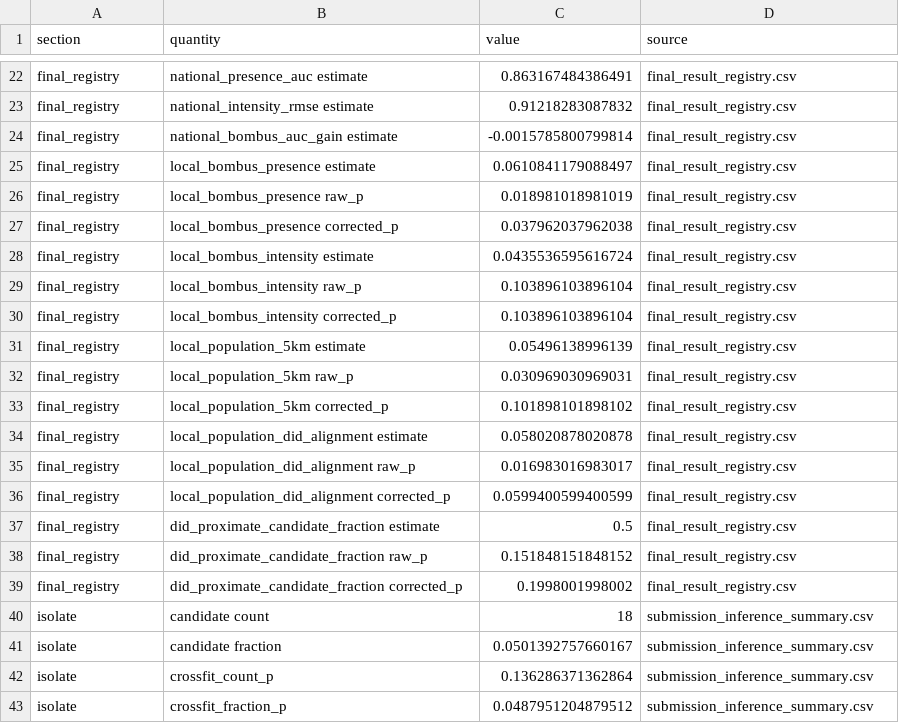
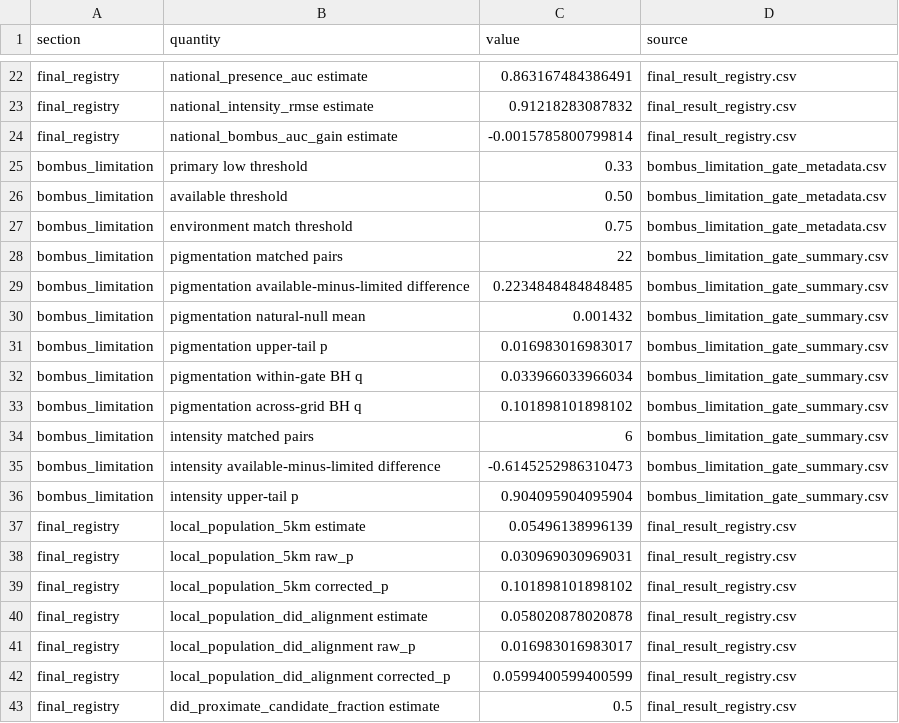
Before and after one commit to zuizui0223/hotarubukuro, a CSV file: reproducibility/submission_reference/manuscript_numeric_reference.csv, drawn as a sheet; only a part is shown, gaps mark what is left out; the shorter side is filled out with more unchanged rows.

Commit message:
Synchronize manuscript reference with Bombus limitation gate

```diff
--- a/reproducibility/submission_reference/manuscript_numeric_reference.csv
+++ b/reproducibility/submission_reference/manuscript_numeric_reference.csv
@@ -24,8 +24,14 @@ final_registry,national_intensity_rmse estimate,0.91218283087832,final_result_re
 final_registry,national_bombus_auc_gain estimate,-0.0015785800799814,final_result_registry.csv
-final_registry,local_bombus_presence estimate,0.0610841179088497,final_result_registry.csv
-final_registry,local_bombus_presence raw_p,0.018981018981019,final_result_registry.csv
-final_registry,local_bombus_presence corrected_p,0.037962037962038,final_result_registry.csv
-final_registry,local_bombus_intensity estimate,0.0435536595616724,final_result_registry.csv
-final_registry,local_bombus_intensity raw_p,0.103896103896104,final_result_registry.csv
-final_registry,local_bombus_intensity corrected_p,0.103896103896104,final_result_registry.csv
+bombus_limitation,primary low threshold,0.33,bombus_limitation_gate_metadata.csv
+bombus_limitation,available threshold,0.50,bombus_limitation_gate_metadata.csv
+bombus_limitation,environment match threshold,0.75,bombus_limitation_gate_metadata.csv
+bombus_limitation,pigmentation matched pairs,22,bombus_limitation_gate_summary.csv
+bombus_limitation,pigmentation available-minus-limited difference,0.2234848484848485,bombus_limitation_gate_summary.csv
+bombus_limitation,pigmentation natural-null mean,0.001432,bombus_limitation_gate_summary.csv
+bombus_limitation,pigmentation upper-tail p,0.016983016983017,bombus_limitation_gate_summary.csv
+bombus_limitation,pigmentation within-gate BH q,0.033966033966034,bombus_limitation_gate_summary.csv
+bombus_limitation,pigmentation across-grid BH q,0.101898101898102,bombus_limitation_gate_summary.csv
+bombus_limitation,intensity matched pairs,6,bombus_limitation_gate_summary.csv
+bombus_limitation,intensity available-minus-limited difference,-0.6145252986310473,bombus_limitation_gate_summary.csv
+bombus_limitation,intensity upper-tail p,0.904095904095904,bombus_limitation_gate_summary.csv
 final_registry,local_population_5km estimate,0.05496138996139,final_result_registry.csv
```
